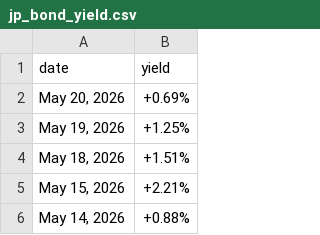
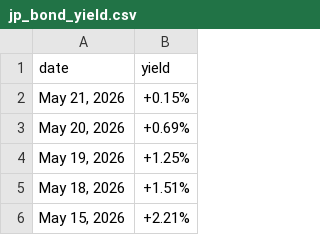
Before and after one commit to mvansan/VN-JP-MacroIndicators-Crawler, a CSV file: data/raw/jp_bond_yield.csv, drawn as a sheet; only a part is shown; the shorter side is filled out with more unchanged rows.

```diff
--- a/data/raw/jp_bond_yield.csv
+++ b/data/raw/jp_bond_yield.csv
@@ -1,2 +1,3 @@
 date,yield
+"May 21, 2026",+0.15%
 "May 20, 2026",+0.69%
```
Also changed, not shown: data/cleaned/jp_bond_yield_cleaned.csv, data/cleaned/vn_bond_yield_cleaned.csv, 1 other file.
